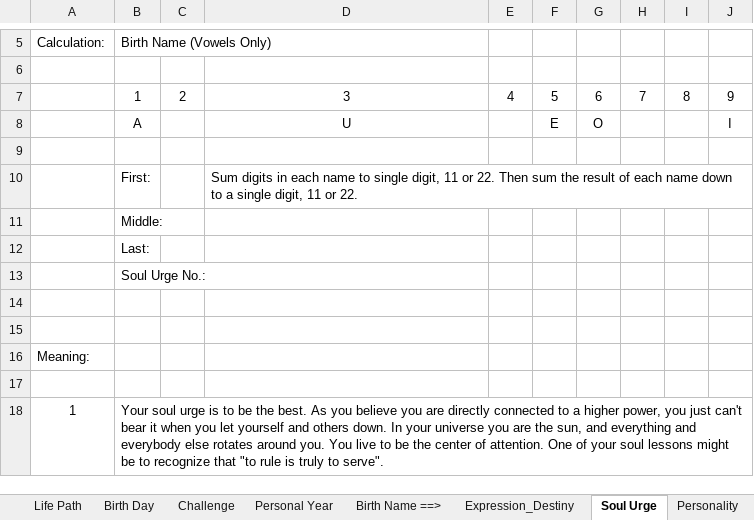
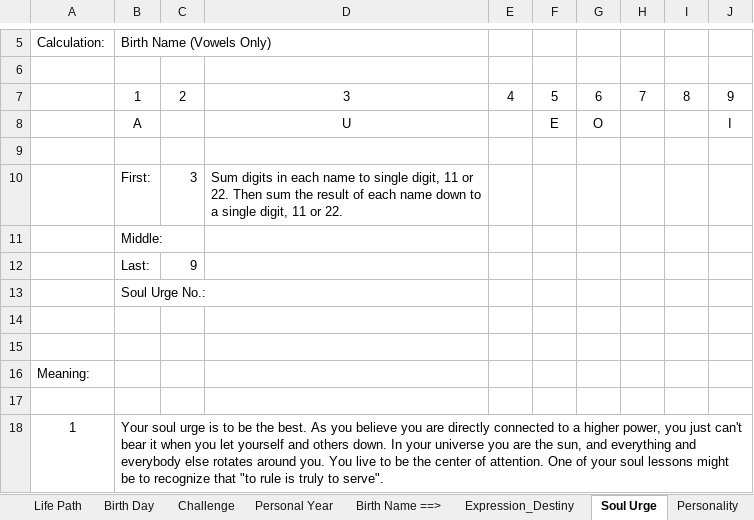
Before and after one commit to emanuelanechei/numerology-4, an Excel workbook: Notes.xlsx, sheet Soul Urge, drawn as a sheet; only a part is shown, gaps mark what is left out; values as stored, in another font and other column widths than the file's, no borders; the diff names each change by its address in the sheet, - before the commit and + after, or states it on an @@ line.

```diff
--- a/Notes.xlsx (sheet Soul Urge)
+++ b/Notes.xlsx (sheet Soul Urge)
-C10: (empty)
+C10: 3
-C12: (empty)
+C12: 9
```
Also changed, not shown: 2 other files.
